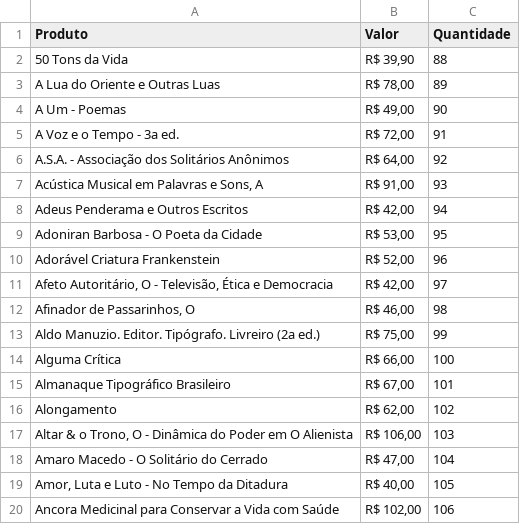
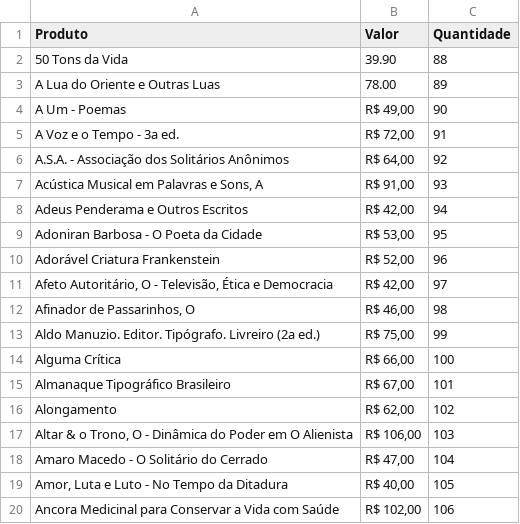
Before and after one commit to Lucahosilva/loja_Organicos-squad-07, a CSV file: projeto2_lucas_silva/catalogo.csv, drawn as a sheet.

```diff
--- a/projeto2_lucas_silva/catalogo.csv
+++ b/projeto2_lucas_silva/catalogo.csv
@@ -1,4 +1,4 @@
 Produto;Valor;Quantidade
-50 Tons da Vida;R$ 39,90;88
-A Lua do Oriente e Outras Luas;R$ 78,00;89
+50 Tons da Vida;39.90;88
+A Lua do Oriente e Outras Luas;78.00;89
 A Um - Poemas;R$ 49,00;90
```
Also changed, not shown: 3 other files.
